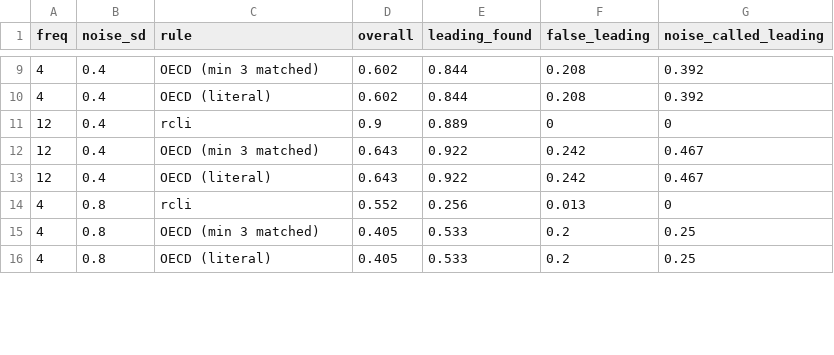
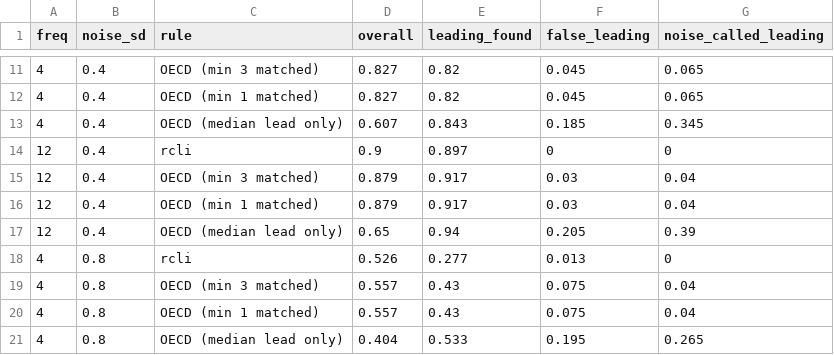
Before and after one commit to madsyair/rcli, a CSV file: inst/calibration/oecd-classification.csv, drawn as a sheet; only a part is shown, gaps mark what is left out; the diff covers the shown part only.

```diff
--- a/inst/calibration/oecd-classification.csv
+++ b/inst/calibration/oecd-classification.csv
@@ -9,8 +11,11 @@
-4,0.4,"OECD (min 3 matched)",0.602,0.844,0.208,0.392
-4,0.4,"OECD (literal)",0.602,0.844,0.208,0.392
-12,0.4,"rcli",0.9,0.889,0,0
-12,0.4,"OECD (min 3 matched)",0.643,0.922,0.242,0.467
-12,0.4,"OECD (literal)",0.643,0.922,0.242,0.467
-4,0.8,"rcli",0.552,0.256,0.013,0
-4,0.8,"OECD (min 3 matched)",0.405,0.533,0.2,0.25
-4,0.8,"OECD (literal)",0.405,0.533,0.2,0.25
+4,0.4,"OECD (min 3 matched)",0.827,0.82,0.045,0.065
+4,0.4,"OECD (min 1 matched)",0.827,0.82,0.045,0.065
+4,0.4,"OECD (median lead only)",0.607,0.843,0.185,0.345
+12,0.4,"rcli",0.9,0.897,0,0
+12,0.4,"OECD (min 3 matched)",0.879,0.917,0.03,0.04
+12,0.4,"OECD (min 1 matched)",0.879,0.917,0.03,0.04
+12,0.4,"OECD (median lead only)",0.65,0.94,0.205,0.39
+4,0.8,"rcli",0.526,0.277,0.013,0
+4,0.8,"OECD (min 3 matched)",0.557,0.43,0.075,0.04
+4,0.8,"OECD (min 1 matched)",0.557,0.43,0.075,0.04
+4,0.8,"OECD (median lead only)",0.404,0.533,0.195,0.265
```
Also changed, not shown: 3 added rows and 39 edited cells elsewhere in this file, inst/calibration/accuracy.csv, inst/calibration/coincident.csv, 55 other files.
